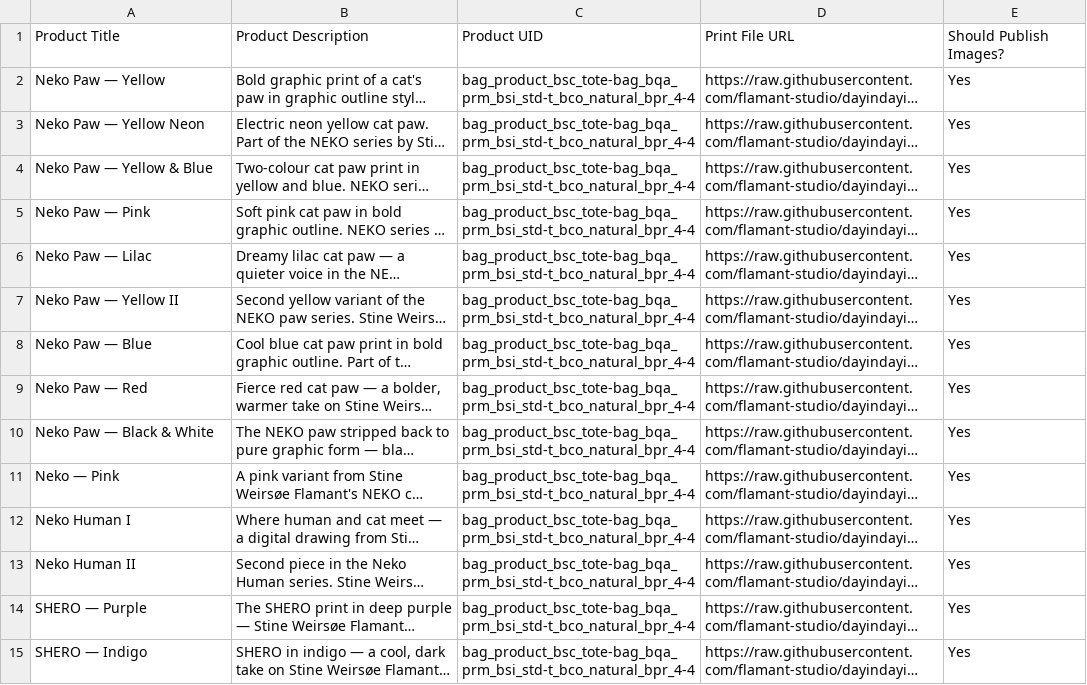
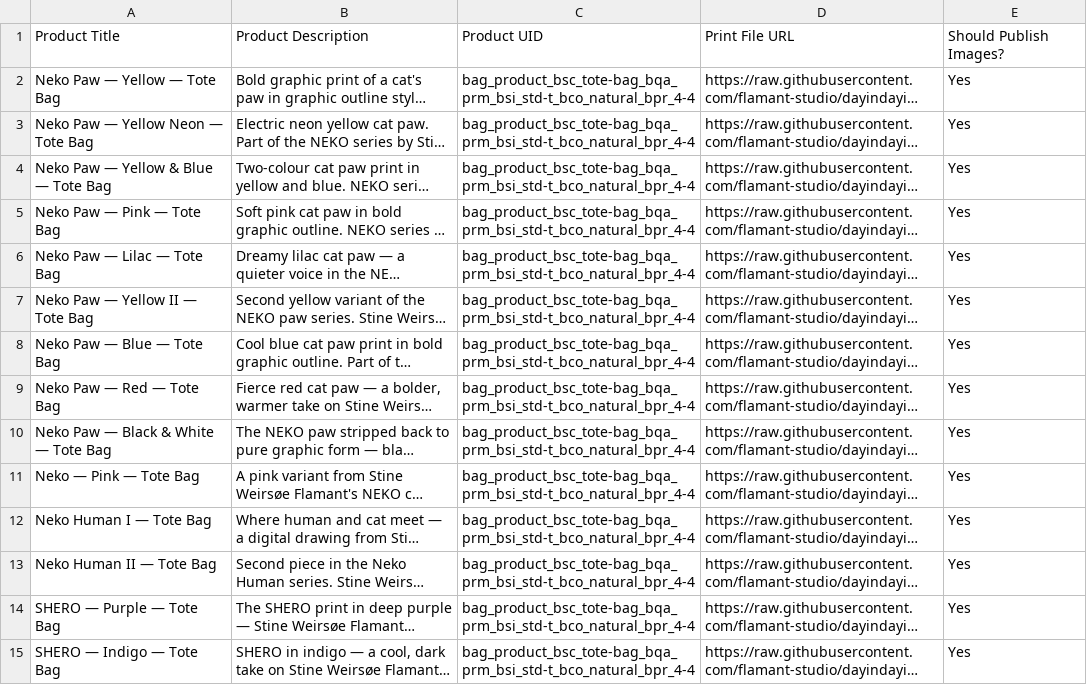
Before and after one commit to flamant-studio/dayindayin, a CSV file: DayInDayIn Images/gelato_tote_export.csv, drawn as a sheet; only a part is shown; long unchanged cells end in …; the diff covers the shown part only; the diff names each change by its address in the sheet, - before the commit and + after, or states it on an @@ line.

```diff
--- a/DayInDayIn Images/gelato_tote_export.csv
+++ b/DayInDayIn Images/gelato_tote_export.csv
-A2: Neko Paw — Yellow
+A2: Neko Paw — Yellow — Tote Bag
-A3: Neko Paw — Yellow Neon
+A3: Neko Paw — Yellow Neon — Tote Bag
-A4: Neko Paw — Yellow & Blue
+A4: Neko Paw — Yellow & Blue — Tote Bag
-A5: Neko Paw — Pink
+A5: Neko Paw — Pink — Tote Bag
-A6: Neko Paw — Lilac
+A6: Neko Paw — Lilac — Tote Bag
-A7: Neko Paw — Yellow II
+A7: Neko Paw — Yellow II — Tote Bag
-A8: Neko Paw — Blue
+A8: Neko Paw — Blue — Tote Bag
-A9: Neko Paw — Red
+A9: Neko Paw — Red — Tote Bag
-A10: Neko Paw — Black & White
+A10: Neko Paw — Black & White — Tote Bag
-A11: Neko — Pink
+A11: Neko — Pink — Tote Bag
-A12: Neko Human I
+A12: Neko Human I — Tote Bag
-A13: Neko Human II
+A13: Neko Human II — Tote Bag
-A14: SHERO — Purple
+A14: SHERO — Purple — Tote Bag
-A15: SHERO — Indigo
+A15: SHERO — Indigo — Tote Bag
```
Also changed, not shown: 62 edited cells elsewhere in this file, DayInDayIn Images/gelato_fine_art_poster_export.csv, DayInDayIn Images/gelato_postcard_hor_export.csv, 49 other files.
